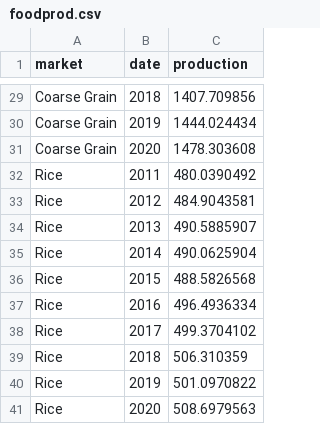
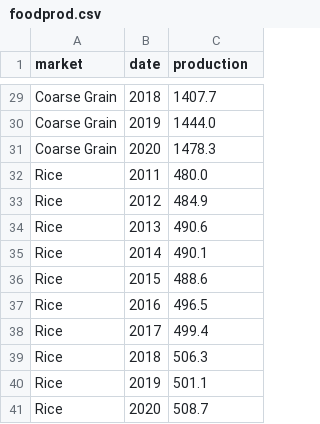
Before and after one commit to nalam004/seniordesign, a CSV file: foodprod.csv, drawn as a sheet; only a part is shown, gaps mark what is left out; the diff covers the shown part only; the diff names each change by its address in the sheet, - before the commit and + after, or states it on an @@ line.

```diff
--- a/foodprod.csv
+++ b/foodprod.csv
-C29 (production): 1407.709856
+C29 (production): 1407.7
-C30 (production): 1444.024434
+C30 (production): 1444.0
-C31 (production): 1478.303608
+C31 (production): 1478.3
-C32 (production): 480.0390492
+C32 (production): 480.0
-C33 (production): 484.9043581
+C33 (production): 484.9
-C34 (production): 490.5885907
+C34 (production): 490.6
-C35 (production): 490.0625904
+C35 (production): 490.1
-C36 (production): 488.5826568
+C36 (production): 488.6
-C37 (production): 496.4936334
+C37 (production): 496.5
-C38 (production): 499.3704102
+C38 (production): 499.4
-C39 (production): 506.310359
+C39 (production): 506.3
-C40 (production): 501.0970822
+C40 (production): 501.1
-C41 (production): 508.6979563
+C41 (production): 508.7
```
Also changed, not shown: 27 edited cells elsewhere in this file.
